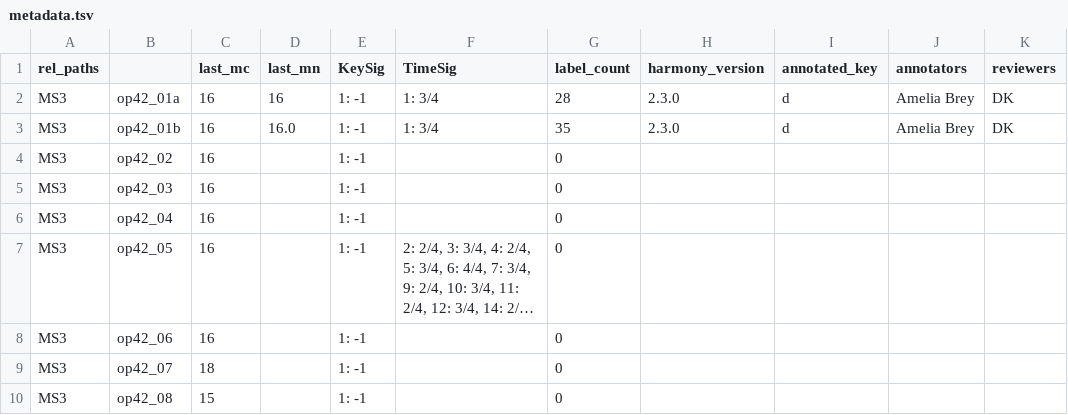
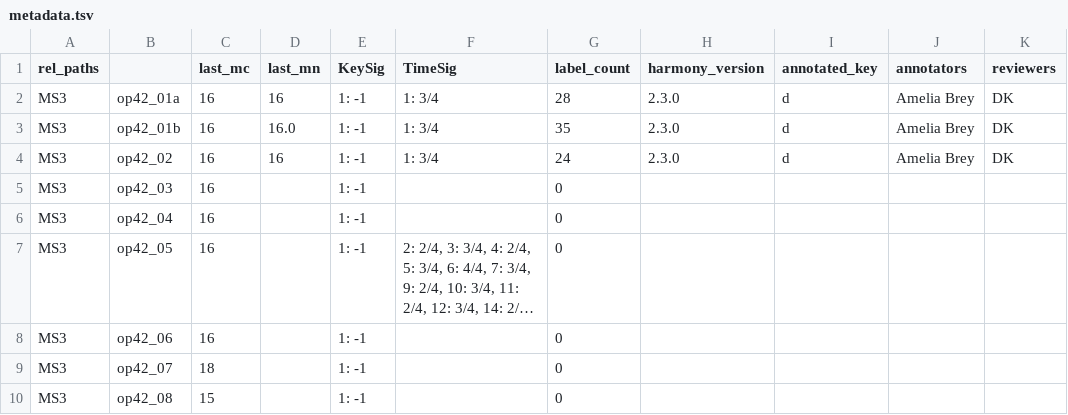
Before and after one commit to DCMLab/rachmaninoff_piano, a TSV file: metadata.tsv, drawn as a sheet; only a part is shown; long unchanged cells end in …; the diff names each change by its address in the sheet, - before the commit and + after, or states it on an @@ line.

```diff
--- a/metadata.tsv
+++ b/metadata.tsv
-D4 (last_mn): (empty)
+D4 (last_mn): 16
-F4 (TimeSig): (empty)
+F4 (TimeSig): 1: 3/4
-G4 (label_count): 0
+G4 (label_count): 24
-H4 (harmony_version): (empty)
+H4 (harmony_version): 2.3.0
-I4 (annotated_key): (empty)
+I4 (annotated_key): d
-J4 (annotators): (empty)
+J4 (annotators): Amelia Brey
-K4 (reviewers): (empty)
+K4 (reviewers): DK
```
Also changed, not shown: harmonies/op42_02.tsv, measures/op42_02.tsv, 2 other files.
